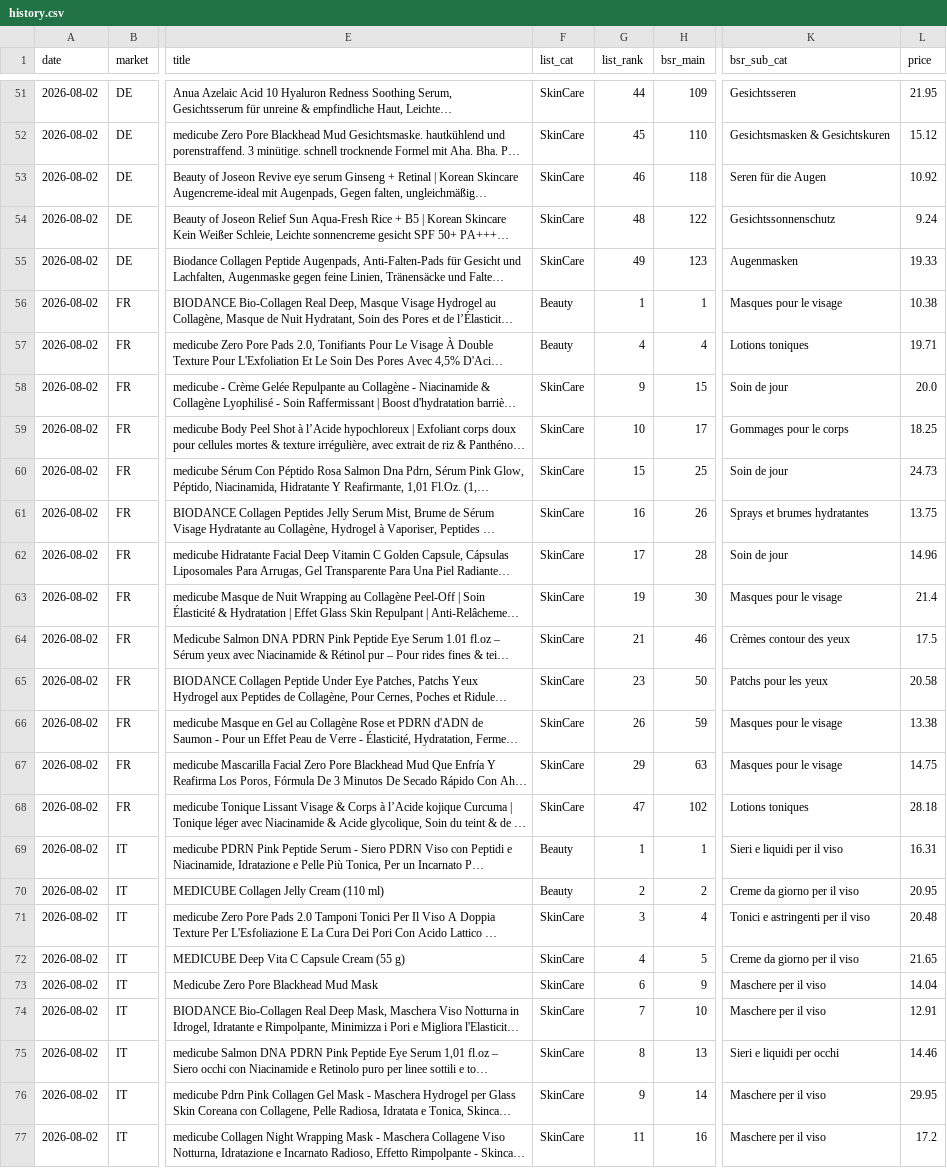
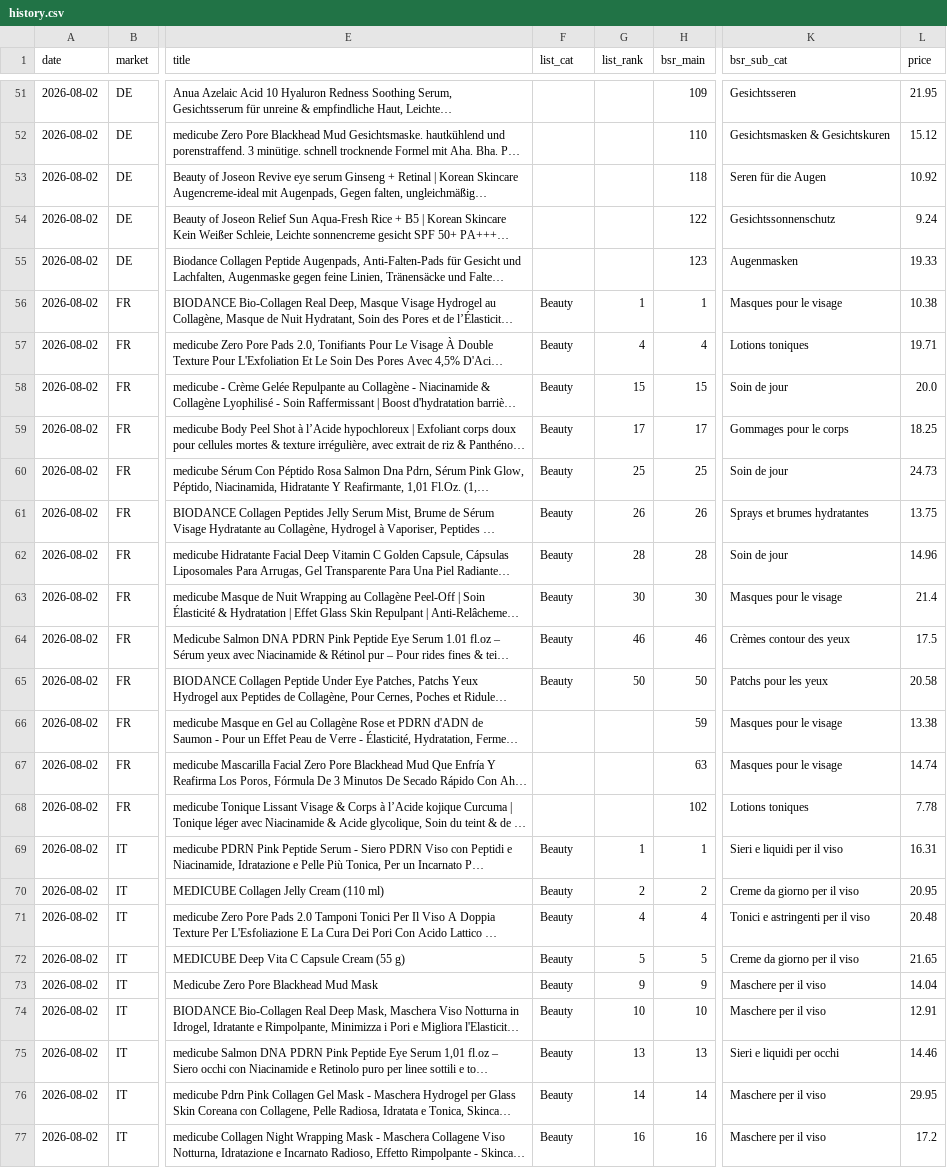
Before and after one commit to dayyyline-lgtm/coverage-dashboard, a CSV file: amazon-beauty-tracker/data/history.csv, drawn as a sheet; only a part is shown, gaps mark what is left out; long unchanged cells end in …; the diff covers the shown part only; the diff names each change by its address in the sheet, - before the commit and + after, or states it on an @@ line.

Commit message:
data: amazon beauty bestsellers 2026-08-02

```diff
--- a/amazon-beauty-tracker/data/history.csv
+++ b/amazon-beauty-tracker/data/history.csv
-F51:F55 (list_cat): SkinCare
+F51:F55 (list_cat): (empty)
-G51 (list_rank): 44
+G51 (list_rank): (empty)
-G52 (list_rank): 45
+G52 (list_rank): (empty)
-G53 (list_rank): 46
+G53 (list_rank): (empty)
-G54 (list_rank): 48
+G54 (list_rank): (empty)
-G55 (list_rank): 49
+G55 (list_rank): (empty)
-F58:F65 (list_cat): SkinCare
+F58:F65 (list_cat): Beauty
-G58 (list_rank): 9
+G58 (list_rank): 15
-G59 (list_rank): 10
+G59 (list_rank): 17
-G60 (list_rank): 15
+G60 (list_rank): 25
-G61 (list_rank): 16
+G61 (list_rank): 26
-G62 (list_rank): 17
+G62 (list_rank): 28
-G63 (list_rank): 19
+G63 (list_rank): 30
-G64 (list_rank): 21
+G64 (list_rank): 46
-G65 (list_rank): 23
+G65 (list_rank): 50
-F66:F68 (list_cat): SkinCare
+F66:F68 (list_cat): (empty)
-G66 (list_rank): 26
+G66 (list_rank): (empty)
-G67 (list_rank): 29
+G67 (list_rank): (empty)
-L67 (price): 14.75
+L67 (price): 14.74
-G68 (list_rank): 47
+G68 (list_rank): (empty)
-L68 (price): 28.18
+L68 (price): 7.78
-F71:F77 (list_cat): SkinCare
+F71:F77 (list_cat): Beauty
-G71 (list_rank): 3
+G71 (list_rank): 4
-G72 (list_rank): 4
+G72 (list_rank): 5
-G73 (list_rank): 6
+G73 (list_rank): 9
-G74 (list_rank): 7
+G74 (list_rank): 10
-G75 (list_rank): 8
+G75 (list_rank): 13
-G76 (list_rank): 9
+G76 (list_rank): 14
-G77 (list_rank): 11
+G77 (list_rank): 16
```
Also changed, not shown: 140 edited cells elsewhere in this file.
